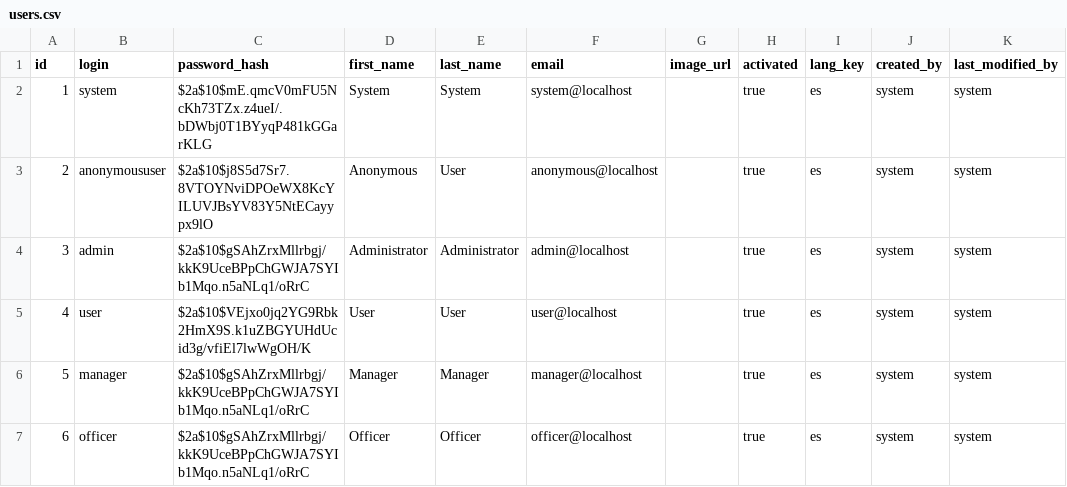
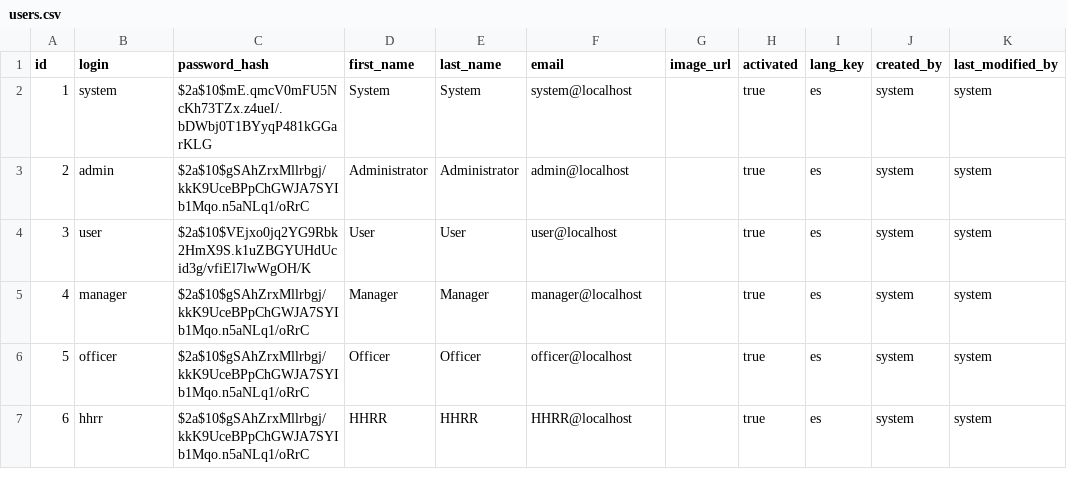
Before and after one commit to Sergiocr16/aditum-jh, a CSV file: src/main/resources/config/liquibase/users.csv, drawn as a sheet; removed rows and columns are numbered as before the commit, all else as after; the diff names each change by its address in the sheet, - before the commit and + after, or states it on an @@ line.

```diff
--- a/src/main/resources/config/liquibase/users.csv
+++ b/src/main/resources/config/liquibase/users.csv
-row 3: 2 | anonymoususer | $2a$10$j8S5d7Sr7.8VTOYNviDPOeWX8KcYILUVJBsYV83Y5NtECayypx9lO | Anonymous | User | anonymous@localhost |  | true | es | system | system
@@ column A (id) renumbered between rows 3 and 6 @@
+row 7: 6 | hhrr | $2a$10$gSAhZrxMllrbgj/kkK9UceBPpChGWJA7SYIb1Mqo.n5aNLq1/oRrC | HHRR | HHRR | HHRR@localhost |  | true | es | system | system
```
Also changed, not shown: 5 other files.
